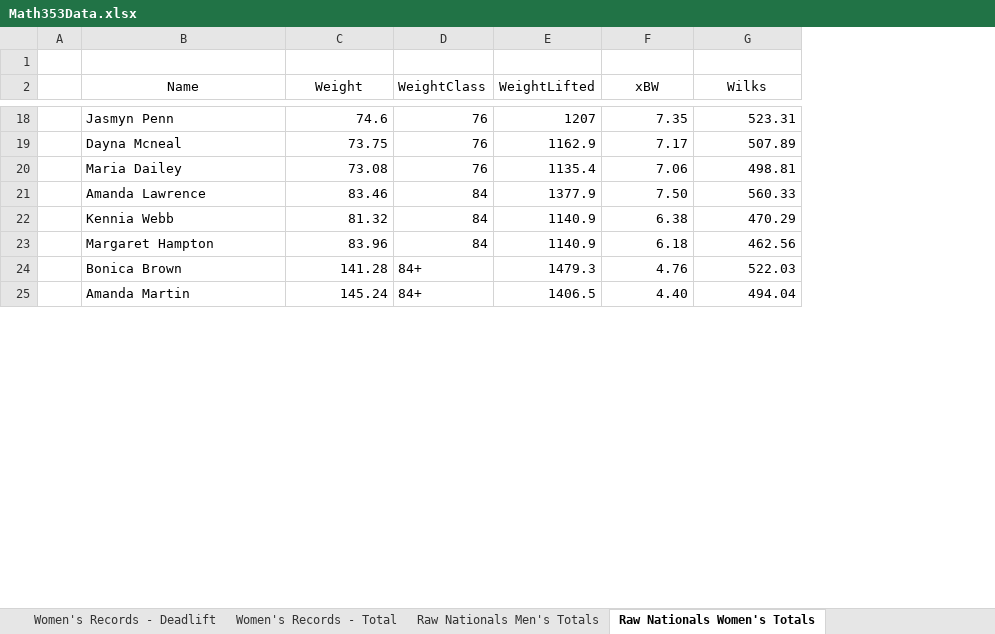
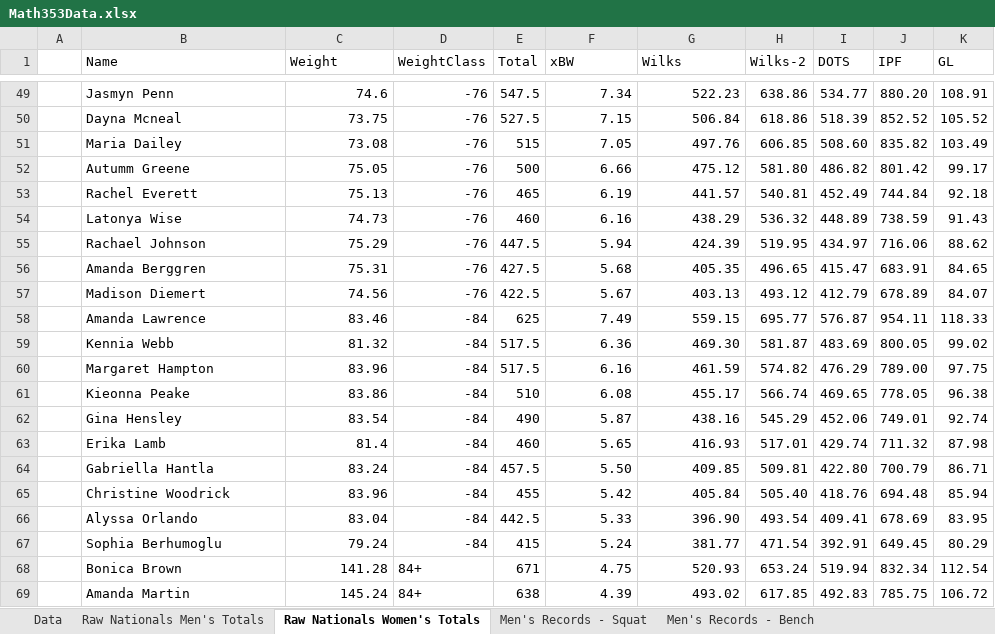
Before and after one commit to mirandaricky9/math353DataVisualization, an Excel workbook: Math353Data.xlsx, sheet Raw Nationals Women's Totals, drawn as a sheet; only a part is shown, gaps mark what is left out; values as stored, in another font and other column widths than the file's, no borders; removed rows and columns are numbered as before the commit, all else as after; the diff covers the shown part only; the diff names each change by its address in the sheet, - before the commit and + after, or states it on an @@ line.

```diff
--- a/Math353Data.xlsx (sheet Raw Nationals Women's Totals)
+++ b/Math353Data.xlsx (sheet Raw Nationals Women's Totals)
-column E (WeightLifted), rows 18-25: 1207 | 1162.9 | 1135.4 | 1377.9 | 1140.9 | 1140.9 | 1479.3 | 1406.5
+column E (Total), rows 49-51: 547.5 | 527.5 | 515; rows 58-60: 625 | 517.5 | 517.5; rows 68-69: 671 | 638
+column H (Wilks-2), rows 49-51: 638.86 | 618.86 | 606.85; rows 58-60: 695.77 | 581.87 | 574.82; rows 68-69: 653.24 | 617.85
+column I (DOTS), rows 49-51: 534.77 | 518.39 | 508.60; rows 58-60: 576.87 | 483.69 | 476.29; rows 68-69: 519.94 | 492.83
+column J (IPF), rows 49-51: 880.20 | 852.52 | 835.82; rows 58-60: 954.11 | 800.05 | 789.00; rows 68-69: 832.34 | 785.75
+column K (GL), rows 49-51: 108.91 | 105.52 | 103.49; rows 58-60: 118.33 | 99.02 | 97.75; rows 68-69: 112.54 | 106.72
-row 1: (empty)
-B1:C1 alignment: center
+B1:C1 alignment: left
-F1:G1 alignment: center
+F1:G1 alignment: left
-D49:D51 (WeightClass): 76
+D49:D51 (WeightClass): -76
-F49 (xBW): 7.35
+F49 (xBW): 7.34
-G49 (Wilks): 523.31
+G49 (Wilks): 522.23
-F50 (xBW): 7.17
+F50 (xBW): 7.15
-G50 (Wilks): 507.89
+G50 (Wilks): 506.84
-F51 (xBW): 7.06
+F51 (xBW): 7.05
-G51 (Wilks): 498.81
+G51 (Wilks): 497.76
+row 52:  | Autumm Greene | 75.05 | -76 | 500 | 6.66 | 475.12 | 581.80 | 486.82 | 801.42 | 99.17
+row 53:  | Rachel Everett | 75.13 | -76 | 465 | 6.19 | 441.57 | 540.81 | 452.49 | 744.84 | 92.18
+row 54:  | Latonya Wise | 74.73 | -76 | 460 | 6.16 | 438.29 | 536.32 | 448.89 | 738.59 | 91.43
+row 55:  | Rachael Johnson | 75.29 | -76 | 447.5 | 5.94 | 424.39 | 519.95 | 434.97 | 716.06 | 88.62
+row 56:  | Amanda Berggren | 75.31 | -76 | 427.5 | 5.68 | 405.35 | 496.65 | 415.47 | 683.91 | 84.65
+row 57:  | Madison Diemert | 74.56 | -76 | 422.5 | 5.67 | 403.13 | 493.12 | 412.79 | 678.89 | 84.07
-D58:D60 (WeightClass): 84
+D58:D60 (WeightClass): -84
-F58 (xBW): 7.50
+F58 (xBW): 7.49
-G58 (Wilks): 560.33
+G58 (Wilks): 559.15
-F59 (xBW): 6.38
+F59 (xBW): 6.36
-G59 (Wilks): 470.29
+G59 (Wilks): 469.30
-F60 (xBW): 6.18
+F60 (xBW): 6.16
-G60 (Wilks): 462.56
+G60 (Wilks): 461.59
+row 61:  | Kieonna Peake | 83.86 | -84 | 510 | 6.08 | 455.17 | 566.74 | 469.65 | 778.05 | 96.38
+row 62:  | Gina Hensley | 83.54 | -84 | 490 | 5.87 | 438.16 | 545.29 | 452.06 | 749.01 | 92.74
+row 63:  | Erika Lamb | 81.4 | -84 | 460 | 5.65 | 416.93 | 517.01 | 429.74 | 711.32 | 87.98
+row 64:  | Gabriella Hantla | 83.24 | -84 | 457.5 | 5.50 | 409.85 | 509.81 | 422.80 | 700.79 | 86.71
+row 65:  | Christine Woodrick | 83.96 | -84 | 455 | 5.42 | 405.84 | 505.40 | 418.76 | 694.48 | 85.94
+row 66:  | Alyssa Orlando | 83.04 | -84 | 442.5 | 5.33 | 396.90 | 493.54 | 409.41 | 678.69 | 83.95
+row 67:  | Sophia Berhumoglu | 79.24 | -84 | 415 | 5.24 | 381.77 | 471.54 | 392.91 | 649.45 | 80.29
-F68 (xBW): 4.76
+F68 (xBW): 4.75
-G68 (Wilks): 522.03
+G68 (Wilks): 520.93
-F69 (xBW): 4.40
+F69 (xBW): 4.39
-G69 (Wilks): 494.04
+G69 (Wilks): 493.02
```
Also changed, not shown: 37 added rows and 47 edited cells elsewhere in this sheet, sheet Raw Nationals Men's Totals, sheet Data, other sheet tabs.
